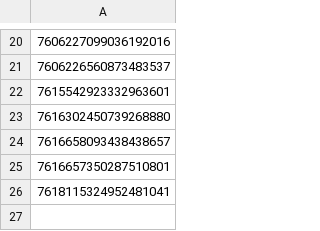
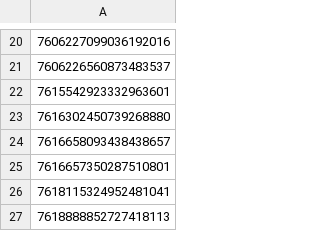
Before and after one commit to jdeok-bm/beyond_music, a CSV file: tiktok_content.csv, drawn as a sheet; only a part is shown, gaps mark what is left out; the diff names each change by its address in the sheet, - before the commit and + after, or states it on an @@ line.

Commit message:
Update tiktok_content.csv

```diff
--- a/tiktok_content.csv
+++ b/tiktok_content.csv
+row 27: 7618888852727418113
```
